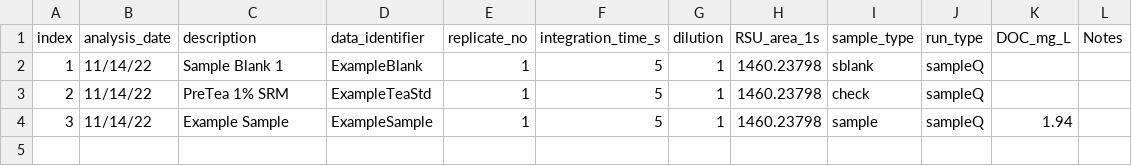
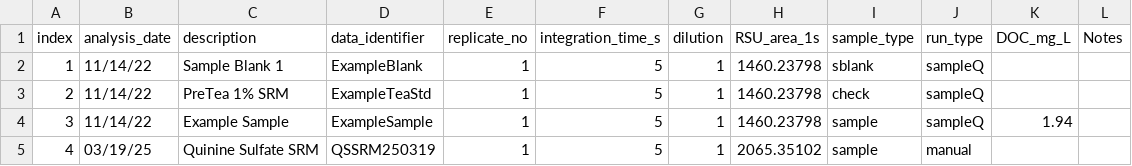
Before and after one commit to katiewampler/eemanalyzeR, a CSV file: data-raw/metadata_example.csv, drawn as a sheet.

Commit message:
add-metadata.R now should deal with adding sample types to manual samples
changed the manual sample to a known quinine sulfate SRM and added correct metadata

```diff
--- a/data-raw/metadata_example.csv
+++ b/data-raw/metadata_example.csv
@@ -4 +4,2 @@ index,analysis_date,description,data_identifier,replicate_no,integration_time_s,
 3,11/14/22,Example Sample,ExampleSample,1,5,1,1460.23798,sample,sampleQ,1.94,
+4,03/19/25,Quinine Sulfate SRM,QSSRM250319,1,5,1,2065.35102,sample,manual,,
```
Also changed, not shown: 7 other files.
